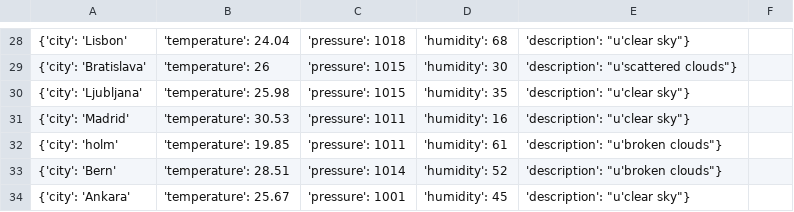
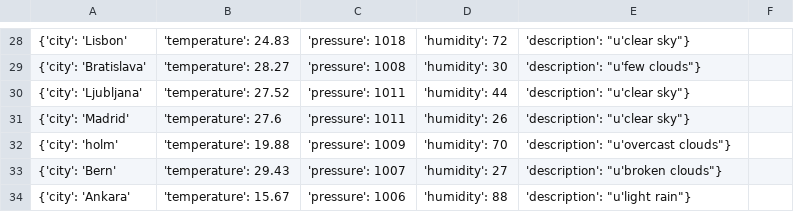
Before and after one commit to Obsihill/obsihill.github.io, a CSV file: Weather_List.csv, drawn as a sheet; only a part is shown, gaps mark what is left out; the diff covers the shown part only.

Commit message:
Auto commit at 2026-07-26 01:00:01.714670

```diff
--- a/Weather_List.csv
+++ b/Weather_List.csv
@@ -28,7 +28,7 @@
-{'city': 'Lisbon', 'temperature': 24.04, 'pressure': 1018, 'humidity': 68, 'description': "u'clear sky"}
-{'city': 'Bratislava', 'temperature': 26, 'pressure': 1015, 'humidity': 30, 'description': "u'scattered clouds"}
-{'city': 'Ljubljana', 'temperature': 25.98, 'pressure': 1015, 'humidity': 35, 'description': "u'clear sky"}
-{'city': 'Madrid', 'temperature': 30.53, 'pressure': 1011, 'humidity': 16, 'description': "u'clear sky"}
-{'city': 'holm', 'temperature': 19.85, 'pressure': 1011, 'humidity': 61, 'description': "u'broken clouds"}
-{'city': 'Bern', 'temperature': 28.51, 'pressure': 1014, 'humidity': 52, 'description': "u'broken clouds"}
-{'city': 'Ankara', 'temperature': 25.67, 'pressure': 1001, 'humidity': 45, 'description': "u'clear sky"}
+{'city': 'Lisbon', 'temperature': 24.83, 'pressure': 1018, 'humidity': 72, 'description': "u'clear sky"}
+{'city': 'Bratislava', 'temperature': 28.27, 'pressure': 1008, 'humidity': 30, 'description': "u'few clouds"}
+{'city': 'Ljubljana', 'temperature': 27.52, 'pressure': 1011, 'humidity': 44, 'description': "u'clear sky"}
+{'city': 'Madrid', 'temperature': 27.6, 'pressure': 1011, 'humidity': 26, 'description': "u'clear sky"}
+{'city': 'holm', 'temperature': 19.88, 'pressure': 1009, 'humidity': 70, 'description': "u'overcast clouds"}
+{'city': 'Bern', 'temperature': 29.43, 'pressure': 1007, 'humidity': 27, 'description': "u'broken clouds"}
+{'city': 'Ankara', 'temperature': 15.67, 'pressure': 1006, 'humidity': 88, 'description': "u'light rain"}
```
Also changed, not shown: 95 edited cells elsewhere in this file.
